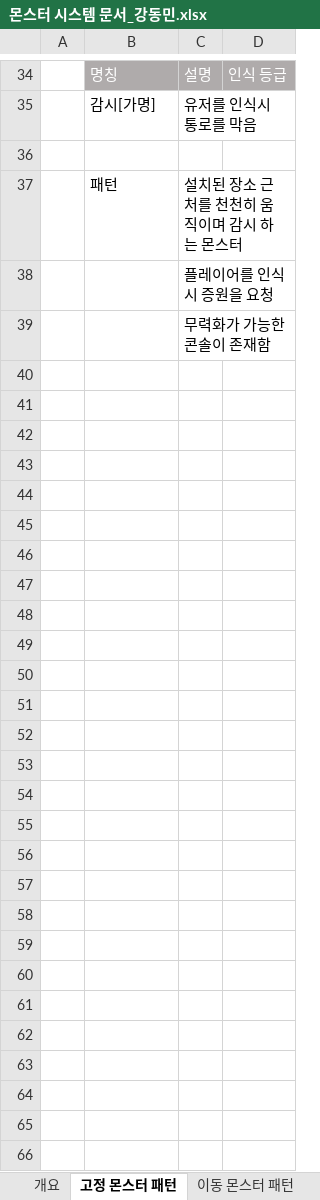
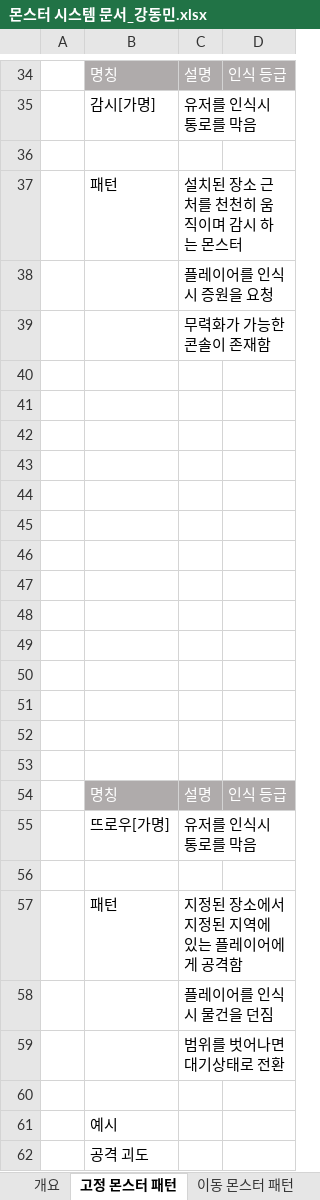
Before and after one commit to kangilgu/Gorilla-box, an Excel workbook: Document/몬스터 시스템 문서_강동민.xlsx, sheet 고정 몬스터 패턴, drawn as a sheet; only a part is shown, gaps mark what is left out; values as stored, in another font and other column widths than the file's, no borders; charts and pictures not drawn; the diff names each change by its address in the sheet, - before the commit and + after, or states it on an @@ line.

```diff
--- a/Document/몬스터 시스템 문서_강동민.xlsx (sheet 고정 몬스터 패턴)
+++ b/Document/몬스터 시스템 문서_강동민.xlsx (sheet 고정 몬스터 패턴)
+row 40: (empty)
+row 41: (empty)
+row 42: (empty)
+row 43: (empty)
+row 44: (empty)
+row 45: (empty)
+row 46: (empty)
+row 47: (empty)
+row 48: (empty)
+row 49: (empty)
+row 50: (empty)
+row 51: (empty)
+row 52: (empty)
+row 53: (empty)
+row 54:  | 명칭 | 설명 | 인식 등급
+row 55:  | 뜨로우[가명] | 유저를 인식시 통로를 막음
+row 56: (empty)
+row 57:  | 패턴 | 지정된 장소에서 지정된 지역에 있는 플레이어에게 공격함
+row 58:  |  | 플레이어를 인식시 물건을 던짐
+row 59:  |  | 범위를 벗어나면 대기상태로 전환
+row 60: (empty)
+row 61:  | 예시
+row 62:  | 공격 괴도
```
Also changed, not shown: sheet 이동 몬스터 패턴, sheet 개요, charts or pictures.
